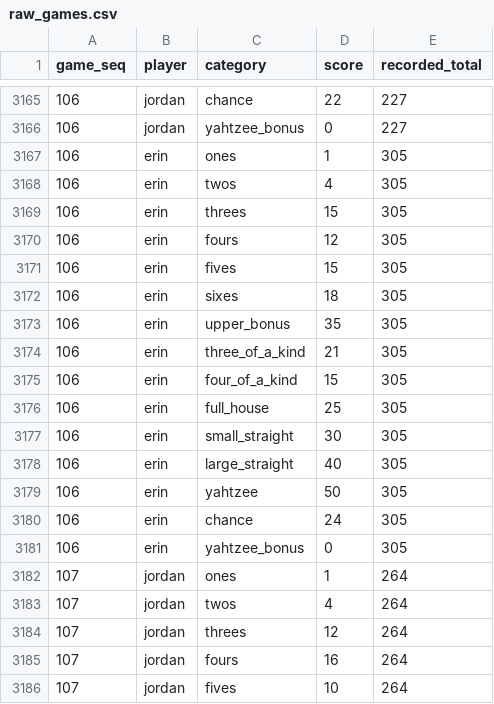
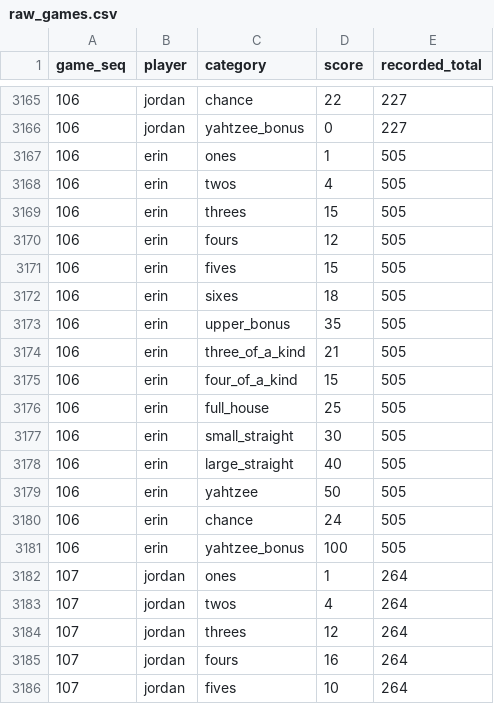
Before and after one commit to jgoodman55/yahtzee, a CSV file: assets/seeds/raw_games.csv, drawn as a sheet; only a part is shown, gaps mark what is left out.

Commit message:
correcting game 106 Erin yahtzee bonus and total

```diff
--- a/assets/seeds/raw_games.csv
+++ b/assets/seeds/raw_games.csv
@@ -3166,17 +3166,17 @@ game_seq,player,category,score,recorded_total
 106,jordan,yahtzee_bonus,0,227
-106,erin,ones,1,305
-106,erin,twos,4,305
-106,erin,threes,15,305
-106,erin,fours,12,305
-106,erin,fives,15,305
-106,erin,sixes,18,305
-106,erin,upper_bonus,35,305
-106,erin,three_of_a_kind,21,305
-106,erin,four_of_a_kind,15,305
-106,erin,full_house,25,305
-106,erin,small_straight,30,305
-106,erin,large_straight,40,305
-106,erin,yahtzee,50,305
-106,erin,chance,24,305
-106,erin,yahtzee_bonus,0,305
+106,erin,ones,1,505
+106,erin,twos,4,505
+106,erin,threes,15,505
+106,erin,fours,12,505
+106,erin,fives,15,505
+106,erin,sixes,18,505
+106,erin,upper_bonus,35,505
+106,erin,three_of_a_kind,21,505
+106,erin,four_of_a_kind,15,505
+106,erin,full_house,25,505
+106,erin,small_straight,30,505
+106,erin,large_straight,40,505
+106,erin,yahtzee,50,505
+106,erin,chance,24,505
+106,erin,yahtzee_bonus,100,505
 107,jordan,ones,1,264
```
Also changed, not shown: 1 other file.
